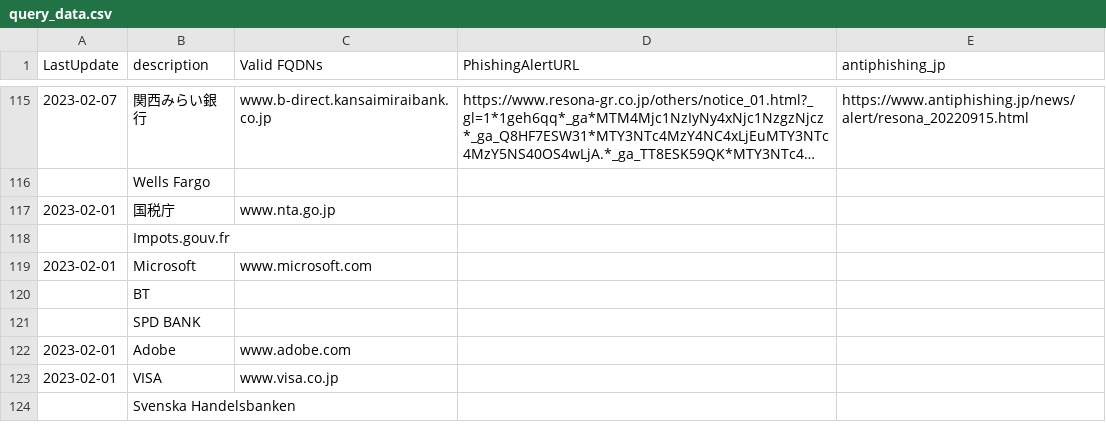
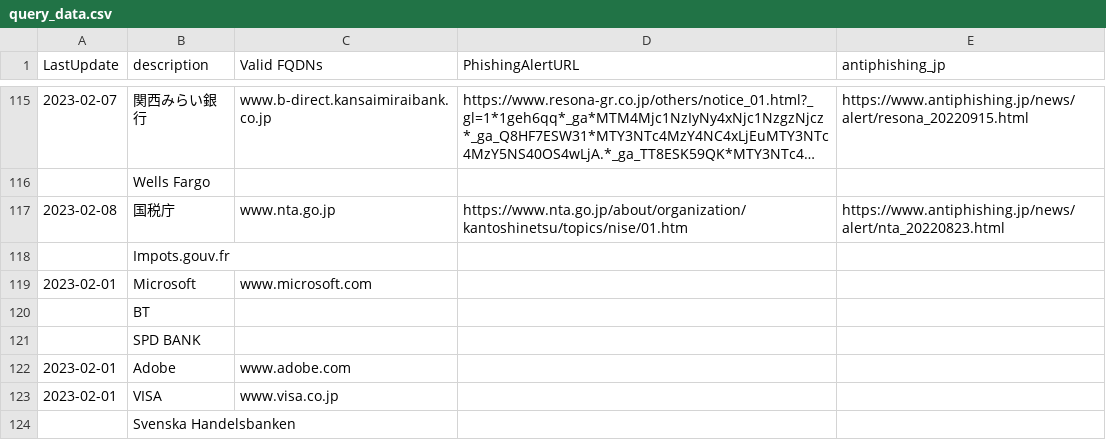
Before and after one commit to secalert170925/PhishingTarget_ValidDomains, a CSV file: query_data.csv, drawn as a sheet; only a part is shown, gaps mark what is left out; long unchanged cells end in ….

Commit message:
Add files via upload
国税庁

```diff
--- a/query_data.csv
+++ b/query_data.csv
@@ -116,3 +116,3 @@
 ,Wells Fargo,,,
-2023-02-01,国税庁,www.nta.go.jp,,
+2023-02-08,国税庁,www.nta.go.jp,https://www.nta.go.jp/about/organization/kantoshinetsu/topics/nise/01.htm,https://www.antiphishing.jp/news/alert/nta_20220823.html
 ,Impots.gouv.fr,,,
```
